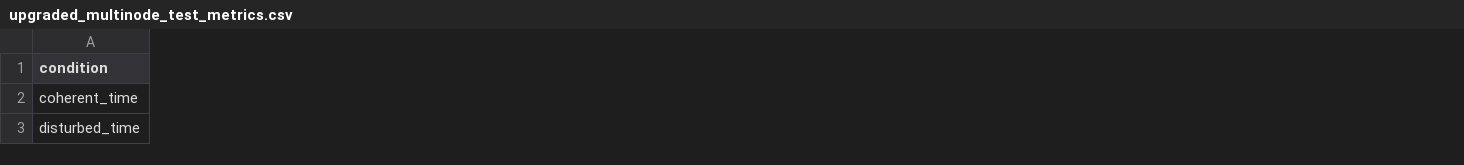
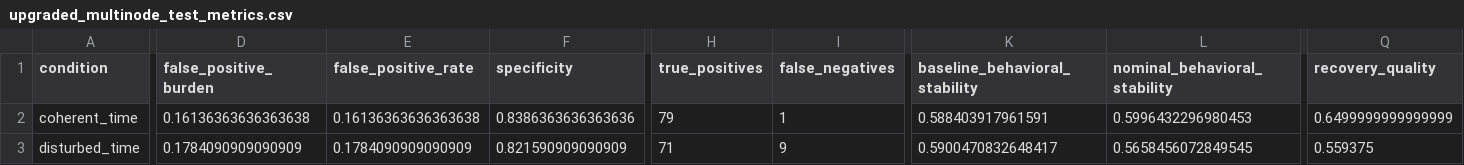
Before and after one commit to Neraium/neraium-core, a CSV file: upgraded_multinode_test_metrics.csv, drawn as a sheet; only a part is shown, gaps mark what is left out; the diff covers the shown part only; the diff names each change by its address in the sheet, - before the commit and + after, or states it on an @@ line.

```diff
--- a/upgraded_multinode_test_metrics.csv
+++ b/upgraded_multinode_test_metrics.csv
+column D (false_positive_burden), rows 2-3: 0.16136363636363638 | 0.1784090909090909
+column E (false_positive_rate), rows 2-3: 0.16136363636363638 | 0.1784090909090909
+column F (specificity), rows 2-3: 0.8386363636363636 | 0.821590909090909
+column H (true_positives), rows 2-3: 79 | 71
+column I (false_negatives), rows 2-3: 1 | 9
+column K (baseline_behavioral_stability), rows 2-3: 0.588403917961591 | 0.5900470832648417
+column L (nominal_behavioral_stability), rows 2-3: 0.5996432296980453 | 0.5658456072849545
+column Q (recovery_quality), rows 2-3: 0.6499999999999999 | 0.559375
```
Also changed, not shown: 18 added columns and 34 edited cells elsewhere in this file, upgraded_multinode_phase_confusion.csv, upgraded_multinode_test_node_summary.csv, 7 other files.
